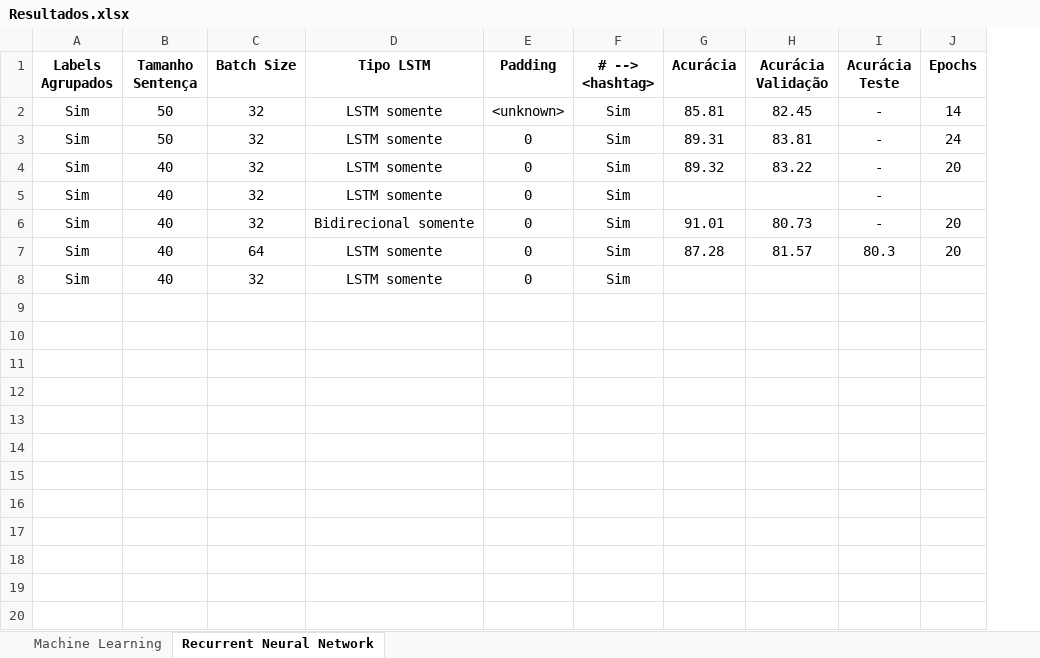
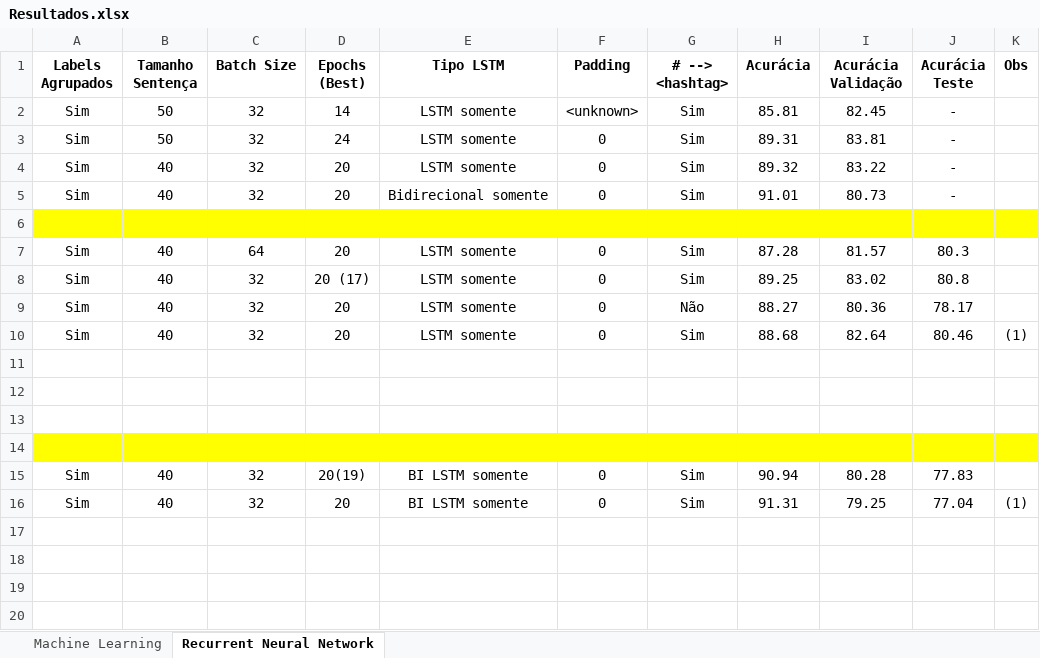
Before and after one commit to gdutramartins/bi-master, an Excel workbook: Desafios-NLP/2021-02-Sentimentos-Twitter/Resultados.xlsx, sheet Recurrent Neural Network, drawn as a sheet; only a part is shown; values as stored, in another font and other column widths than the file's, no borders; removed rows and columns are numbered as before the commit, all else as after; the diff covers the shown part only; the diff names each change by its address in the sheet, - before the commit and + after, or states it on an @@ line.

```diff
--- a/Desafios-NLP/2021-02-Sentimentos-Twitter/Resultados.xlsx (sheet Recurrent Neural Network)
+++ b/Desafios-NLP/2021-02-Sentimentos-Twitter/Resultados.xlsx (sheet Recurrent Neural Network)
+column D (Epochs (Best)), rows 2-5: 14 | 24 | 20 | 20; rows 7-8: 20 | 20 (17)
-column J (Epochs), rows 2-4: 14 | 24 | 20; rows 6-7: 20 | 20
+column K (Obs), empty
-row 5: Sim | 40 | 32 | LSTM somente | 0 | Sim |  |  | -
+row 6: (empty)
-H8 (Acurácia): (empty)
+H8 (Acurácia): 89.25
-I8 (Acurácia Validação): (empty)
+I8 (Acurácia Validação): 83.02
-J8 (Acurácia Teste): (empty)
+J8 (Acurácia Teste): 80.8
+row 9: Sim | 40 | 32 | 20 | LSTM somente | 0 | Não | 88.27 | 80.36 | 78.17
+row 10: Sim | 40 | 32 | 20 | LSTM somente | 0 | Sim | 88.68 | 82.64 | 80.46 | (1)
+row 11: (empty)
+row 12: (empty)
+row 13: (empty)
+row 14: (empty)
+row 15: Sim | 40 | 32 | 20(19) | BI LSTM somente | 0 | Sim | 90.94 | 80.28 | 77.83
+row 16: Sim | 40 | 32 | 20 | BI LSTM somente | 0 | Sim | 91.31 | 79.25 | 77.04 | (1)
+row 17: (empty)
+row 18: (empty)
+row 19: (empty)
+row 20: (empty)
```
Also changed, not shown: 29 added rows elsewhere in this sheet, 1 other file.
